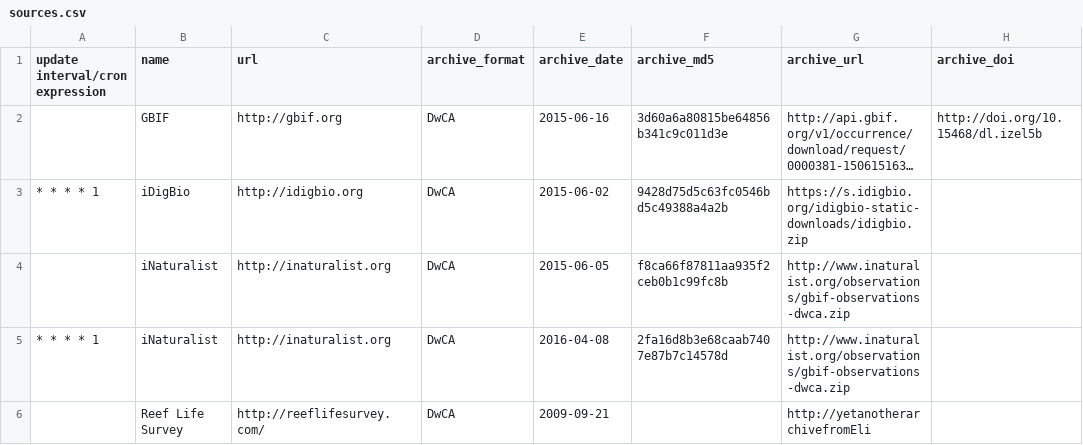
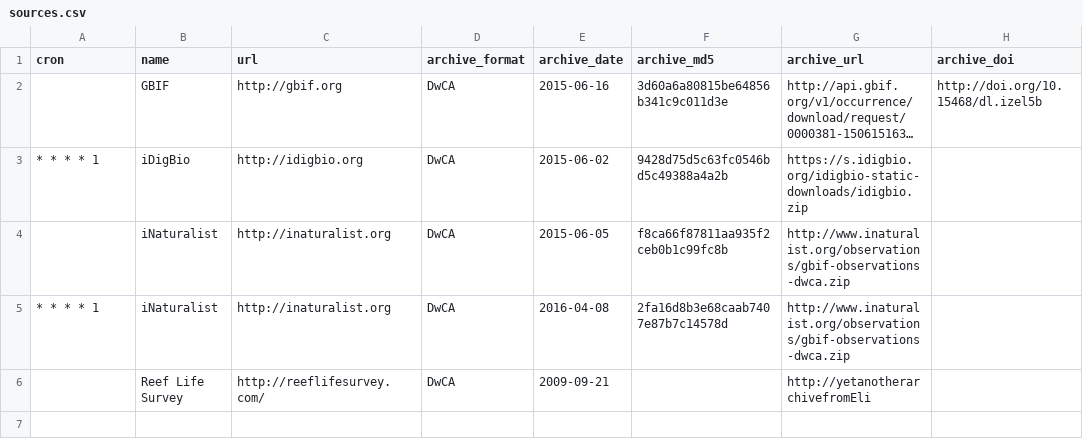
Before and after one commit to gimmefreshdata/gimmefreshdata.github.io, a CSV file: _data/sources.csv, drawn as a sheet; long unchanged cells end in …; the diff names each change by its address in the sheet, - before the commit and + after, or states it on an @@ line.

Commit message:
rename header

```diff
--- a/_data/sources.csv
+++ b/_data/sources.csv
-A1: update interval/cron expression
+A1: cron
```
